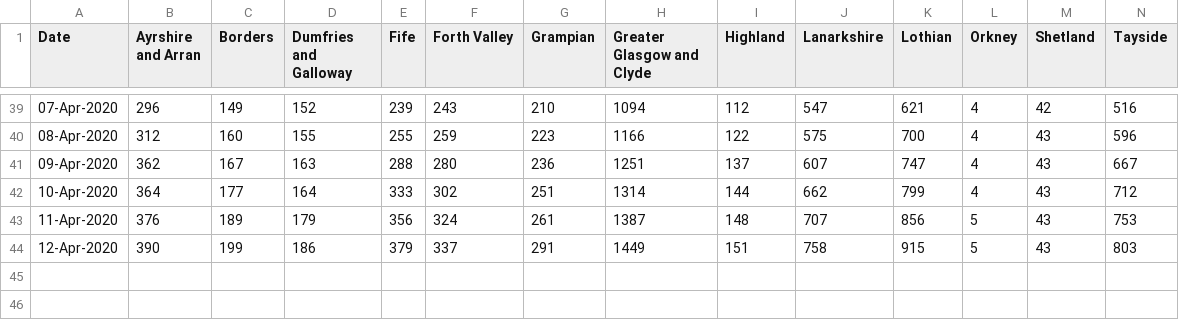
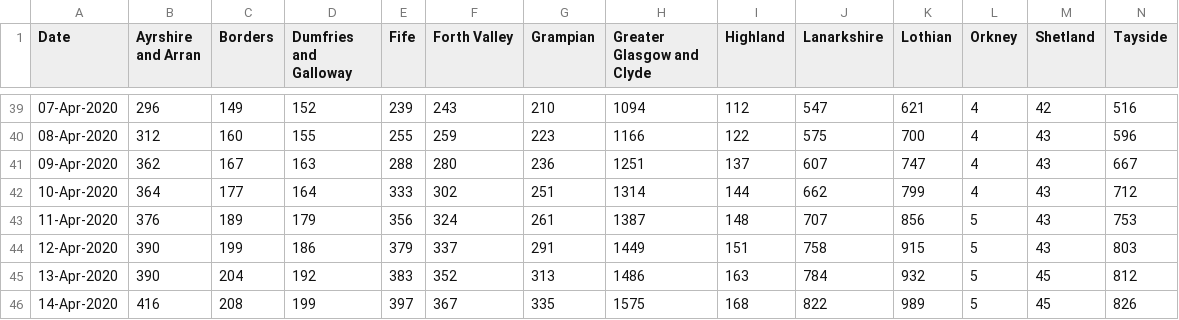
Before and after one commit to watty62/Scot_covid19, a CSV file: data/processed/regional_cases.csv, drawn as a sheet; only a part is shown, gaps mark what is left out; rows hold the shown columns only; the diff names each change by its address in the sheet, - before the commit and + after, or states it on an @@ line.

Commit message:
add 14 Apr data

```diff
--- a/data/processed/regional_cases.csv
+++ b/data/processed/regional_cases.csv
+row 45: 13-Apr-2020 | 390 | 204 | 192 | 383 | 352 | 313 | 1486 | 163 | 784 | 932 | 5 | 45 | 812
+row 46: 14-Apr-2020 | 416 | 208 | 199 | 397 | 367 | 335 | 1575 | 168 | 822 | 989 | 5 | 45 | 826
```
Also changed, not shown: data/processed/new_daily_cases.csv, data/processed/regional_deaths.csv, 5 other files.
